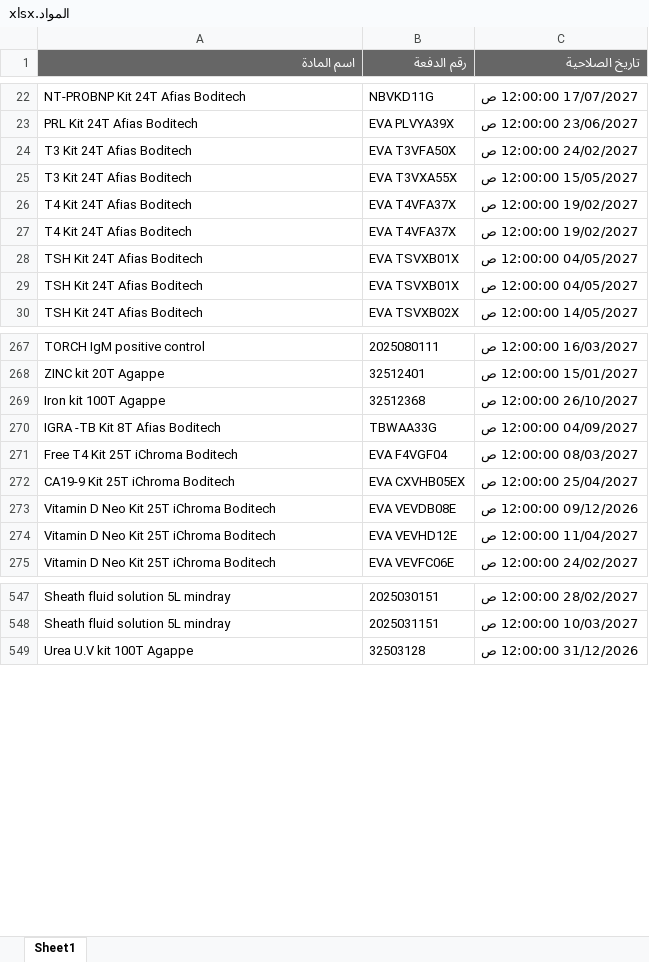
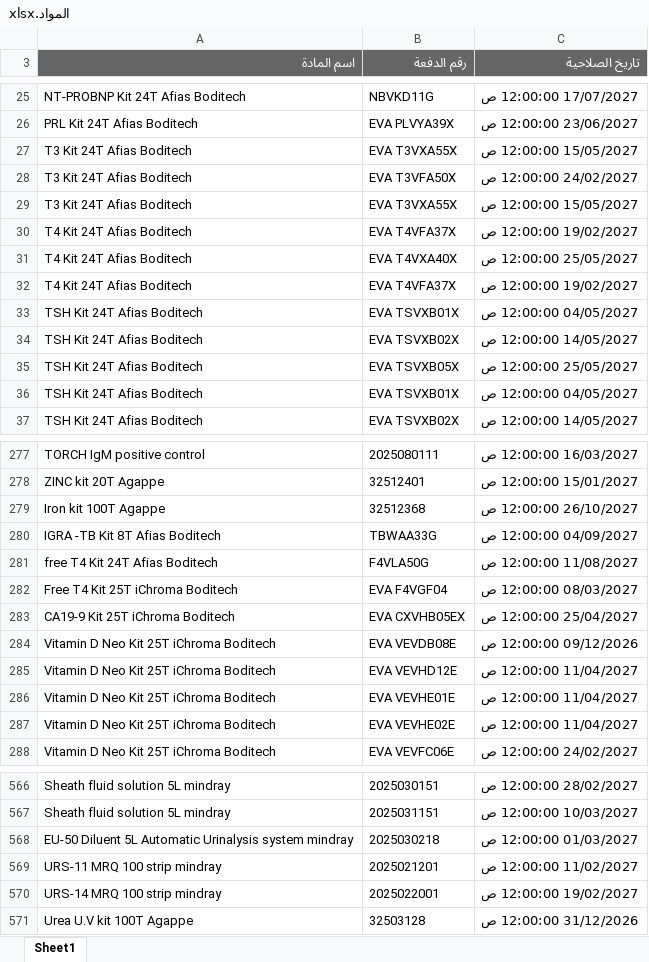
Before and after one commit to abdallawolf92/expiry-check, an Excel workbook: المواد.xlsx, sheet Sheet1, drawn as a sheet; only a part is shown, gaps mark what is left out; values as stored, in another font and other column widths than the file's, no borders; the diff covers the shown part only; the diff names each change by its address in the sheet, - before the commit and + after, or states it on an @@ line.

Commit message:
Add files via upload

```diff
--- a/المواد.xlsx (sheet Sheet1)
+++ b/المواد.xlsx (sheet Sheet1)
+row 27: T3 Kit 24T Afias Boditech | EVA T3VXA55X | 15/05/2027 12:00:00 ص
+row 31: T4 Kit 24T Afias Boditech | EVA T4VXA40X | 25/05/2027 12:00:00 ص
+row 34: TSH Kit 24T Afias Boditech | EVA TSVXB02X | 14/05/2027 12:00:00 ص
+row 35: TSH Kit 24T Afias Boditech | EVA TSVXB05X | 25/05/2027 12:00:00 ص
+row 281: free T4 Kit 24T Afias Boditech | F4VLA50G | 11/08/2027 12:00:00 ص
+row 286: Vitamin D Neo Kit 25T iChroma Boditech | EVA VEVHE01E | 11/04/2027 12:00:00 ص
+row 287: Vitamin D Neo Kit 25T iChroma Boditech | EVA VEVHE02E | 11/04/2027 12:00:00 ص
+row 568: EU-50 Diluent 5L Automatic Urinalysis system mindray | 2025030218 | 01/03/2027 12:00:00 ص
+row 569: URS-11 MRQ 100 strip mindray | 2025021201 | 11/02/2027 12:00:00 ص
+row 570: URS-14 MRQ 100 strip mindray | 2025022001 | 19/02/2027 12:00:00 ص
```
Also changed, not shown: 15 added rows, 7 removed rows and 4 edited cells elsewhere in this sheet.
